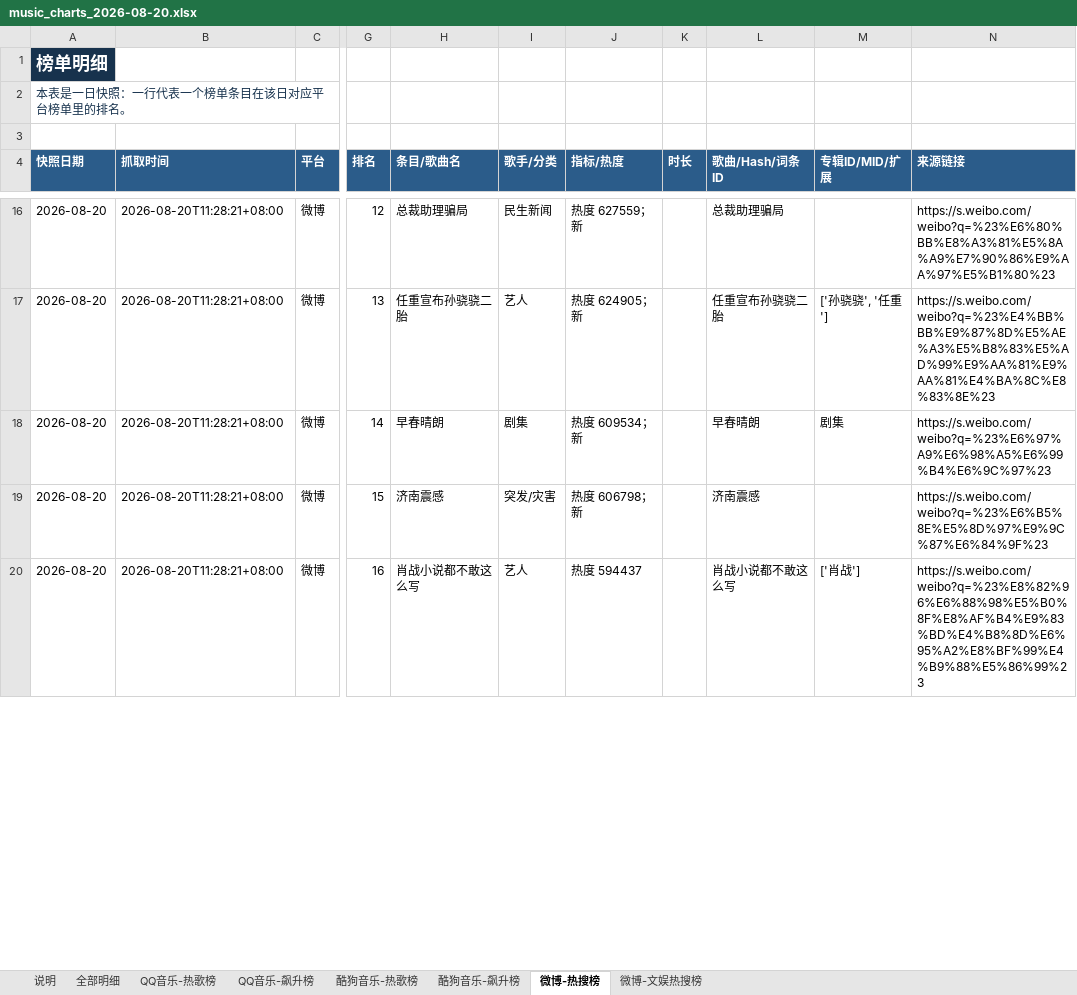
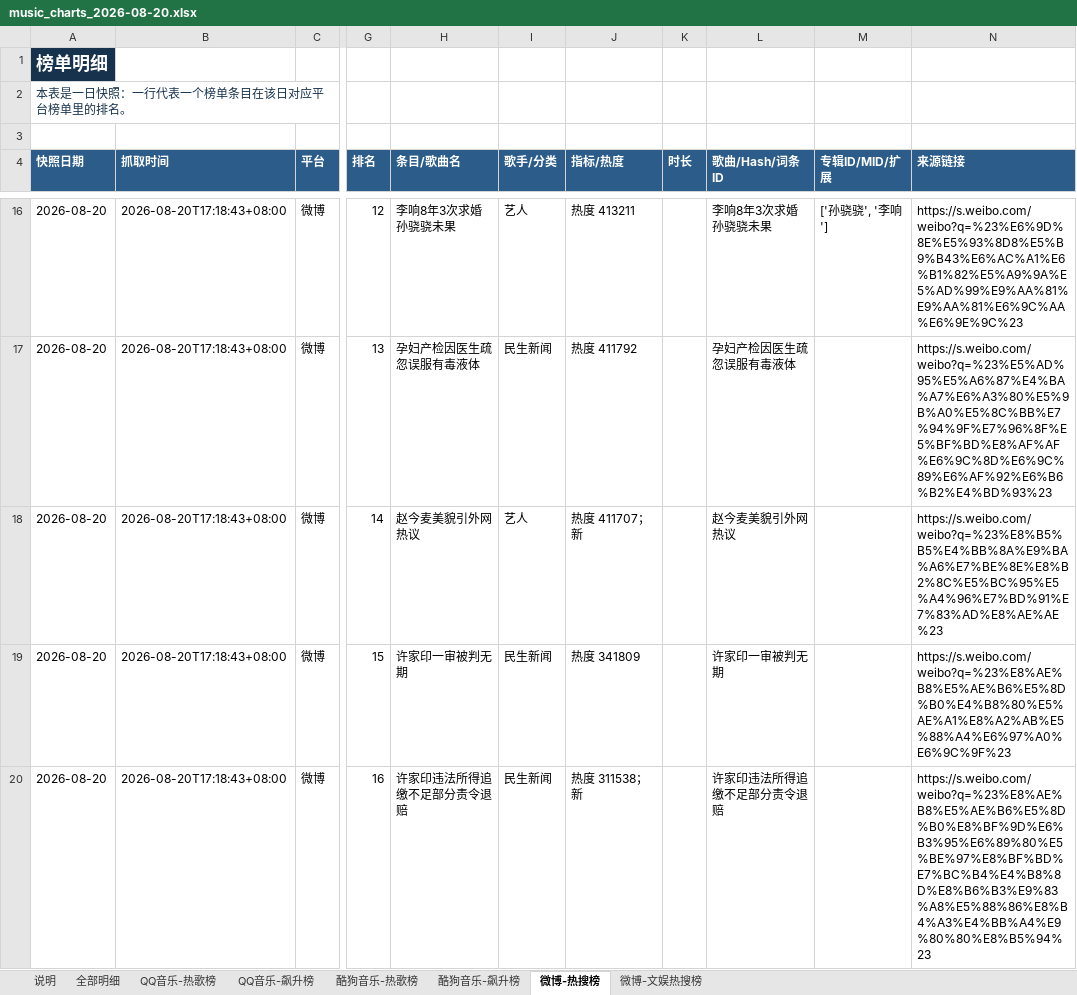
Before and after one commit to ybq-music/music-chart-heartbeat, an Excel workbook: outputs/music_charts_2026-08-20.xlsx, sheet 微博-热搜榜, drawn as a sheet; only a part is shown, gaps mark what is left out; values as stored, in another font and other column widths than the file's, no borders; the diff covers the shown part only; the diff names each change by its address in the sheet, - before the commit and + after, or states it on an @@ line.

```diff
--- a/outputs/music_charts_2026-08-20.xlsx (sheet 微博-热搜榜)
+++ b/outputs/music_charts_2026-08-20.xlsx (sheet 微博-热搜榜)
-B16:B20 (抓取时间): 2026-08-20T11:28:21+08:00
+B16:B20 (抓取时间): 2026-08-20T17:18:43+08:00
-H16 (条目/歌曲名): 总裁助理骗局
+H16 (条目/歌曲名): 李响8年3次求婚孙骁骁未果
-I16 (歌手/分类): 民生新闻
+I16 (歌手/分类): 艺人
-J16 (指标/热度): 热度 627559；新
+J16 (指标/热度): 热度 413211
-L16 (歌曲/Hash/词条ID): 总裁助理骗局
+L16 (歌曲/Hash/词条ID): 李响8年3次求婚孙骁骁未果
-M16 (专辑ID/MID/扩展): (empty)
+M16 (专辑ID/MID/扩展): ['孙骁骁', '李响']
-N16 (来源链接): https://s.weibo.com/weibo?q=%23%E6%80%BB%E8%A3%81%E5%8A%A9%E7%90%86%E9%AA%97%E5%B1%80%23
+N16 (来源链接): https://s.weibo.com/weibo?q=%23%E6%9D%8E%E5%93%8D8%E5%B9%B43%E6%AC%A1%E6%B1%82%E5%A9%9A%E5%AD%99%E9%AA%81%E9%AA%81%E6%9C%AA%E6%9E%9C%23
-H17 (条目/歌曲名): 任重宣布孙骁骁二胎
+H17 (条目/歌曲名): 孕妇产检因医生疏忽误服有毒液体
-I17 (歌手/分类): 艺人
+I17 (歌手/分类): 民生新闻
-J17 (指标/热度): 热度 624905；新
+J17 (指标/热度): 热度 411792
-L17 (歌曲/Hash/词条ID): 任重宣布孙骁骁二胎
+L17 (歌曲/Hash/词条ID): 孕妇产检因医生疏忽误服有毒液体
-M17 (专辑ID/MID/扩展): ['孙骁骁', '任重']
+M17 (专辑ID/MID/扩展): (empty)
-N17 (来源链接): https://s.weibo.com/weibo?q=%23%E4%BB%BB%E9%87%8D%E5%AE%A3%E5%B8%83%E5%AD%99%E9%AA%81%E9%AA%81%E4%BA%8C%E8%83%8E%23
+N17 (来源链接): https://s.weibo.com/weibo?q=%23%E5%AD%95%E5%A6%87%E4%BA%A7%E6%A3%80%E5%9B%A0%E5%8C%BB%E7%94%9F%E7%96%8F%E5%BF%BD%E8%AF%AF%E6%9C%8D%E6%9C%89%E6%AF%92%E6%B6%B2%E4%BD%93%23
-H18 (条目/歌曲名): 早春晴朗
+H18 (条目/歌曲名): 赵今麦美貌引外网热议
-I18 (歌手/分类): 剧集
+I18 (歌手/分类): 艺人
-J18 (指标/热度): 热度 609534；新
+J18 (指标/热度): 热度 411707；新
-L18 (歌曲/Hash/词条ID): 早春晴朗
+L18 (歌曲/Hash/词条ID): 赵今麦美貌引外网热议
-M18 (专辑ID/MID/扩展): 剧集
+M18 (专辑ID/MID/扩展): (empty)
-N18 (来源链接): https://s.weibo.com/weibo?q=%23%E6%97%A9%E6%98%A5%E6%99%B4%E6%9C%97%23
+N18 (来源链接): https://s.weibo.com/weibo?q=%23%E8%B5%B5%E4%BB%8A%E9%BA%A6%E7%BE%8E%E8%B2%8C%E5%BC%95%E5%A4%96%E7%BD%91%E7%83%AD%E8%AE%AE%23
-H19 (条目/歌曲名): 济南震感
+H19 (条目/歌曲名): 许家印一审被判无期
-I19 (歌手/分类): 突发/灾害
+I19 (歌手/分类): 民生新闻
-J19 (指标/热度): 热度 606798；新
+J19 (指标/热度): 热度 341809
-L19 (歌曲/Hash/词条ID): 济南震感
+L19 (歌曲/Hash/词条ID): 许家印一审被判无期
-N19 (来源链接): https://s.weibo.com/weibo?q=%23%E6%B5%8E%E5%8D%97%E9%9C%87%E6%84%9F%23
+N19 (来源链接): https://s.weibo.com/weibo?q=%23%E8%AE%B8%E5%AE%B6%E5%8D%B0%E4%B8%80%E5%AE%A1%E8%A2%AB%E5%88%A4%E6%97%A0%E6%9C%9F%23
-H20 (条目/歌曲名): 肖战小说都不敢这么写
+H20 (条目/歌曲名): 许家印违法所得追缴不足部分责令退赔
-I20 (歌手/分类): 艺人
+I20 (歌手/分类): 民生新闻
-J20 (指标/热度): 热度 594437
+J20 (指标/热度): 热度 311538；新
-L20 (歌曲/Hash/词条ID): 肖战小说都不敢这么写
+L20 (歌曲/Hash/词条ID): 许家印违法所得追缴不足部分责令退赔
-M20 (专辑ID/MID/扩展): ['肖战']
+M20 (专辑ID/MID/扩展): (empty)
-N20 (来源链接): https://s.weibo.com/weibo?q=%23%E8%82%96%E6%88%98%E5%B0%8F%E8%AF%B4%E9%83%BD%E4%B8%8D%E6%95%A2%E8%BF%99%E4%B9%88%E5%86%99%23
+N20 (来源链接): https://s.weibo.com/weibo?q=%23%E8%AE%B8%E5%AE%B6%E5%8D%B0%E8%BF%9D%E6%B3%95%E6%89%80%E5%BE%97%E8%BF%BD%E7%BC%B4%E4%B8%8D%E8%B6%B3%E9%83%A8%E5%88%86%E8%B4%A3%E4%BB%A4%E9%80%80%E8%B5%94%23
```
Also changed, not shown: 288 edited cells elsewhere in this sheet, sheet 全部明细, sheet 酷狗音乐-热歌榜, sheet 微博-文娱热搜榜, sheet QQ音乐-热歌榜, sheet QQ音乐-飙升榜, sheet 酷狗音乐-飙升榜, 1 more sheet, 4 other files.
